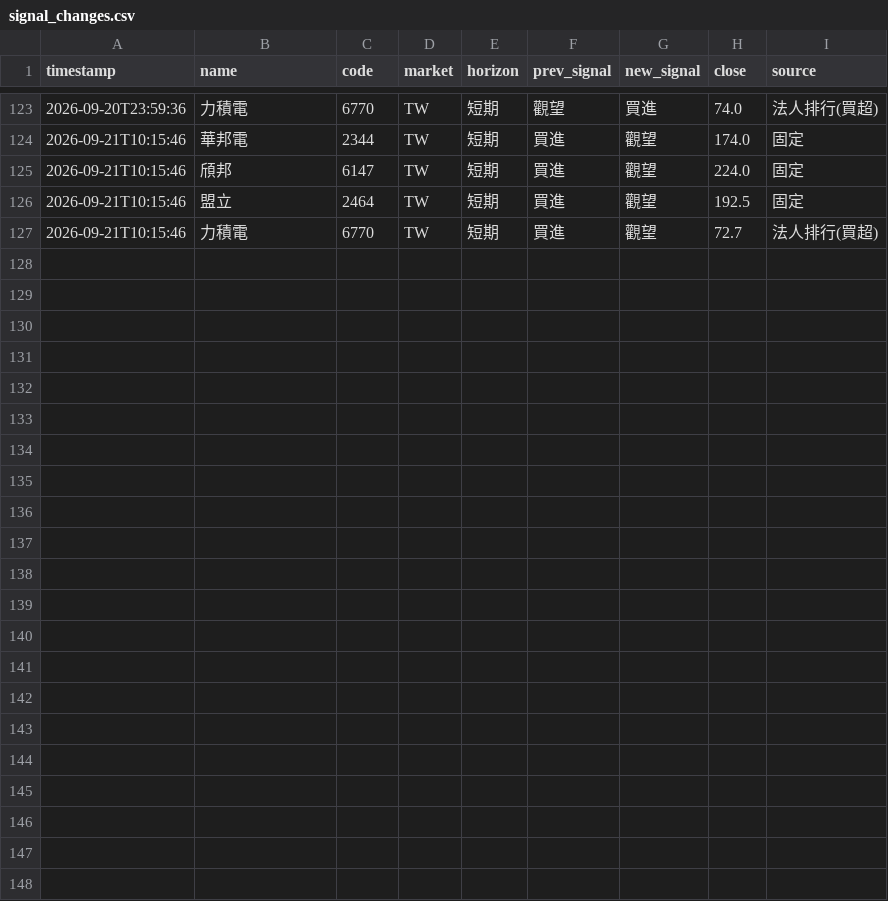
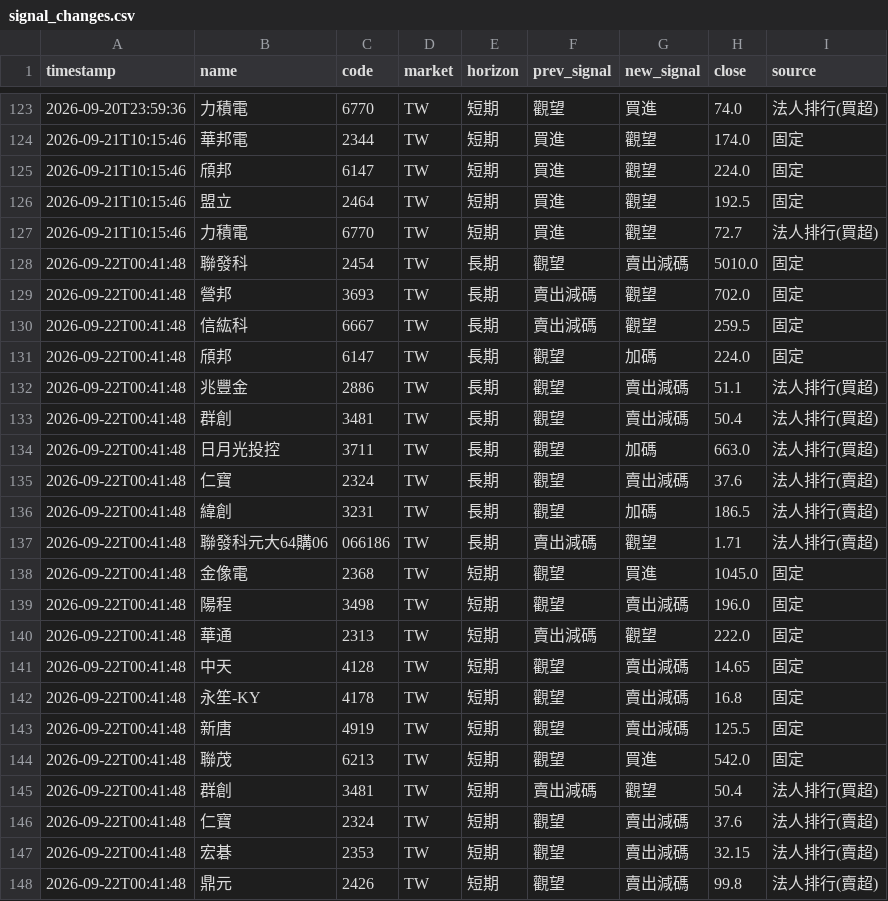
Before and after one commit to rick20121223-crypto/tw-stock-sop, a CSV file: data/signal_changes.csv, drawn as a sheet; only a part is shown, gaps mark what is left out.

```diff
--- a/data/signal_changes.csv
+++ b/data/signal_changes.csv
@@ -127 +127,22 @@ timestamp,name,code,market,horizon,prev_signal,new_signal,close,source
 2026-09-21T10:15:46,力積電,6770,TW,短期,買進,觀望,72.7,法人排行(買超)
+2026-09-22T00:41:48,聯發科,2454,TW,長期,觀望,賣出減碼,5010.0,固定
+2026-09-22T00:41:48,營邦,3693,TW,長期,賣出減碼,觀望,702.0,固定
+2026-09-22T00:41:48,信紘科,6667,TW,長期,賣出減碼,觀望,259.5,固定
+2026-09-22T00:41:48,頎邦,6147,TW,長期,觀望,加碼,224.0,固定
+2026-09-22T00:41:48,兆豐金,2886,TW,長期,觀望,賣出減碼,51.1,法人排行(買超)
+2026-09-22T00:41:48,群創,3481,TW,長期,觀望,賣出減碼,50.4,法人排行(買超)
+2026-09-22T00:41:48,日月光投控,3711,TW,長期,觀望,加碼,663.0,法人排行(買超)
+2026-09-22T00:41:48,仁寶,2324,TW,長期,觀望,賣出減碼,37.6,法人排行(賣超)
+2026-09-22T00:41:48,緯創,3231,TW,長期,觀望,加碼,186.5,法人排行(賣超)
+2026-09-22T00:41:48,聯發科元大64購06,066186,TW,長期,賣出減碼,觀望,1.71,法人排行(賣超)
+2026-09-22T00:41:48,金像電,2368,TW,短期,觀望,買進,1045.0,固定
+2026-09-22T00:41:48,陽程,3498,TW,短期,觀望,賣出減碼,196.0,固定
+2026-09-22T00:41:48,華通,2313,TW,短期,賣出減碼,觀望,222.0,固定
+2026-09-22T00:41:48,中天,4128,TW,短期,觀望,賣出減碼,14.65,固定
+2026-09-22T00:41:48,永笙-KY,4178,TW,短期,觀望,賣出減碼,16.8,固定
+2026-09-22T00:41:48,新唐,4919,TW,短期,觀望,賣出減碼,125.5,固定
+2026-09-22T00:41:48,聯茂,6213,TW,短期,觀望,買進,542.0,固定
+2026-09-22T00:41:48,群創,3481,TW,短期,賣出減碼,觀望,50.4,法人排行(買超)
+2026-09-22T00:41:48,仁寶,2324,TW,短期,觀望,賣出減碼,37.6,法人排行(賣超)
+2026-09-22T00:41:48,宏碁,2353,TW,短期,觀望,賣出減碼,32.15,法人排行(賣超)
+2026-09-22T00:41:48,鼎元,2426,TW,短期,觀望,賣出減碼,99.8,法人排行(賣超)
```
Also changed, not shown: 3 other files.
